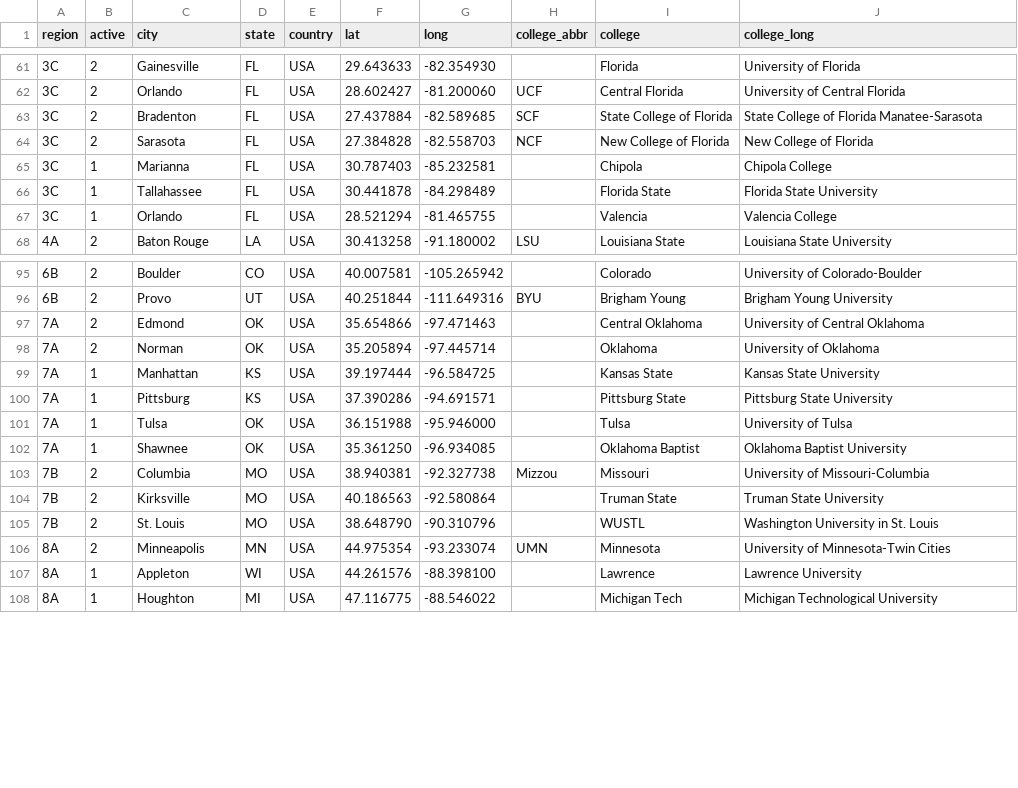
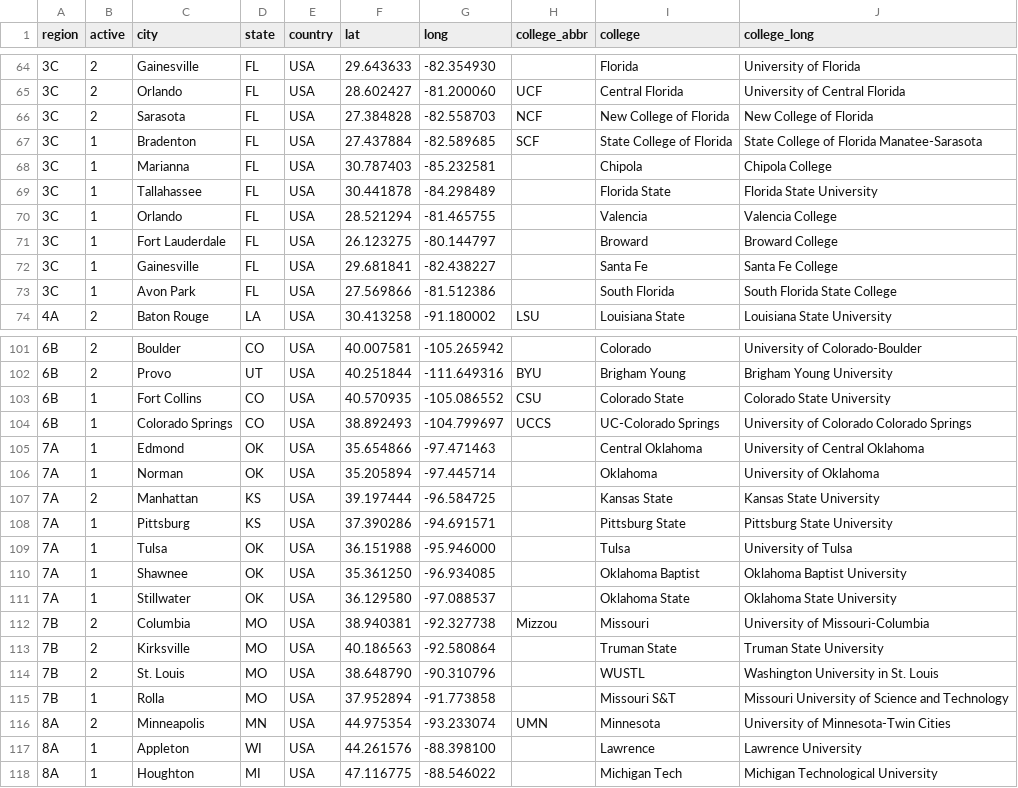
Before and after one commit to quizbowl/collegecalendar, a TSV file: map/colleges.tsv, drawn as a sheet; only a part is shown, gaps mark what is left out; the diff covers the shown part only.

Commit message:
Update data

```diff
--- a/map/colleges.tsv
+++ b/map/colleges.tsv
@@ -62,4 +65,4 @@ region	active	city	state	country	lat	long	college_abbr	college	college_long
 3C	2	Orlando	FL	USA	28.602427	-81.200060	UCF	Central Florida	University of Central Florida
-3C	2	Bradenton	FL	USA	27.437884	-82.589685	SCF	State College of Florida	State College of Florida Manatee-Sarasota
 3C	2	Sarasota	FL	USA	27.384828	-82.558703	NCF	New College of Florida	New College of Florida
+3C	1	Bradenton	FL	USA	27.437884	-82.589685	SCF	State College of Florida	State College of Florida Manatee-Sarasota
 3C	1	Marianna	FL	USA	30.787403	-85.232581		Chipola	Chipola College
@@ -67,2 +70,5 @@ region	active	city	state	country	lat	long	college_abbr	college	college_long
 3C	1	Orlando	FL	USA	28.521294	-81.465755		Valencia	Valencia College
+3C	1	Fort Lauderdale	FL	USA	26.123275	-80.144797		Broward	Broward College
+3C	1	Gainesville	FL	USA	29.681841	-82.438227		Santa Fe	Santa Fe College
+3C	1	Avon Park	FL	USA	27.569866	-81.512386		South Florida	South Florida State College
 4A	2	Baton Rouge	LA	USA	30.413258	-91.180002	LSU	Louisiana State	Louisiana State University
@@ -96,5 +102,7 @@ region	active	city	state	country	lat	long	college_abbr	college	college_long
 6B	2	Provo	UT	USA	40.251844	-111.649316	BYU	Brigham Young	Brigham Young University
-7A	2	Edmond	OK	USA	35.654866	-97.471463		Central Oklahoma	University of Central Oklahoma
-7A	2	Norman	OK	USA	35.205894	-97.445714		Oklahoma	University of Oklahoma
-7A	1	Manhattan	KS	USA	39.197444	-96.584725		Kansas State	Kansas State University
+6B	1	Fort Collins	CO	USA	40.570935	-105.086552	CSU	Colorado State	Colorado State University
+6B	1	Colorado Springs	CO	USA	38.892493	-104.799697	UCCS	UC-Colorado Springs	University of Colorado Colorado Springs
+7A	1	Edmond	OK	USA	35.654866	-97.471463		Central Oklahoma	University of Central Oklahoma
+7A	1	Norman	OK	USA	35.205894	-97.445714		Oklahoma	University of Oklahoma
+7A	2	Manhattan	KS	USA	39.197444	-96.584725		Kansas State	Kansas State University
 7A	1	Pittsburg	KS	USA	37.390286	-94.691571		Pittsburg State	Pittsburg State University
@@ -102,2 +110,3 @@ region	active	city	state	country	lat	long	college_abbr	college	college_long
 7A	1	Shawnee	OK	USA	35.361250	-96.934085		Oklahoma Baptist	Oklahoma Baptist University
+7A	1	Stillwater	OK	USA	36.129580	-97.088537		Oklahoma State	Oklahoma State University
 7B	2	Columbia	MO	USA	38.940381	-92.327738	Mizzou	Missouri	University of Missouri-Columbia
@@ -105,2 +114,3 @@ region	active	city	state	country	lat	long	college_abbr	college	college_long
 7B	2	St. Louis	MO	USA	38.648790	-90.310796		WUSTL	Washington University in St. Louis
+7B	1	Rolla	MO	USA	37.952894	-91.773858		Missouri S&T	Missouri University of Science and Technology
 8A	2	Minneapolis	MN	USA	44.975354	-93.233074	UMN	Minnesota	University of Minnesota-Twin Cities
```
Also changed, not shown: 3 added rows and 17 edited cells elsewhere in this file, 10 other files.
